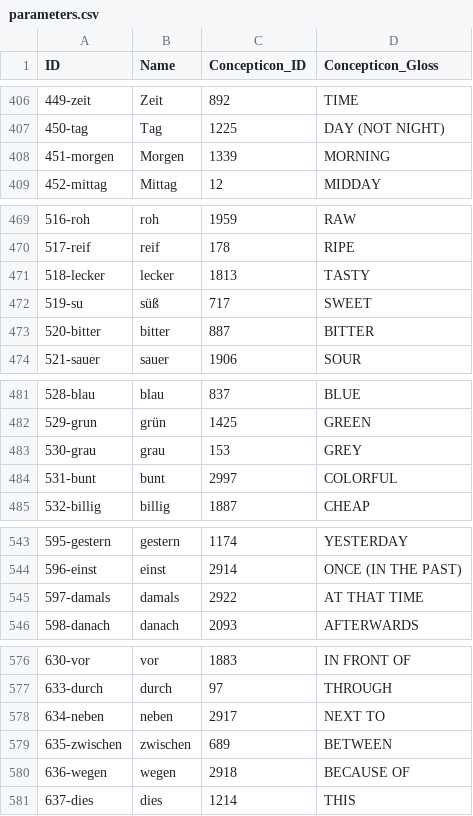
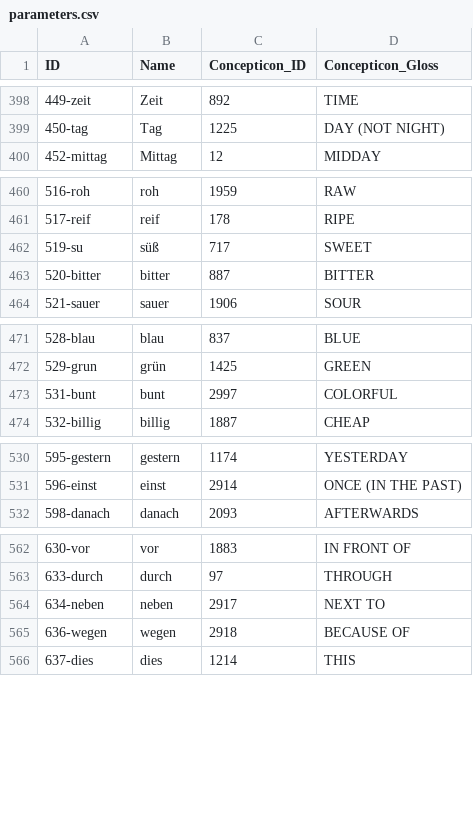
Before and after one commit to martino-vic/gerstnerhungarian, a CSV file: cldf/parameters.csv, drawn as a sheet; only a part is shown, gaps mark what is left out; the diff covers the shown part only; the diff names each change by its address in the sheet, - before the commit and + after, or states it on an @@ line.

```diff
--- a/cldf/parameters.csv
+++ b/cldf/parameters.csv
-row 408: 451-morgen | Morgen | 1339 | MORNING
-row 471: 518-lecker | lecker | 1813 | TASTY
-row 483: 530-grau | grau | 153 | GREY
-row 545: 597-damals | damals | 2922 | AT THAT TIME
-row 579: 635-zwischen | zwischen | 689 | BETWEEN
```
Also changed, not shown: 14 removed rows elsewhere in this file, 11 other files.
